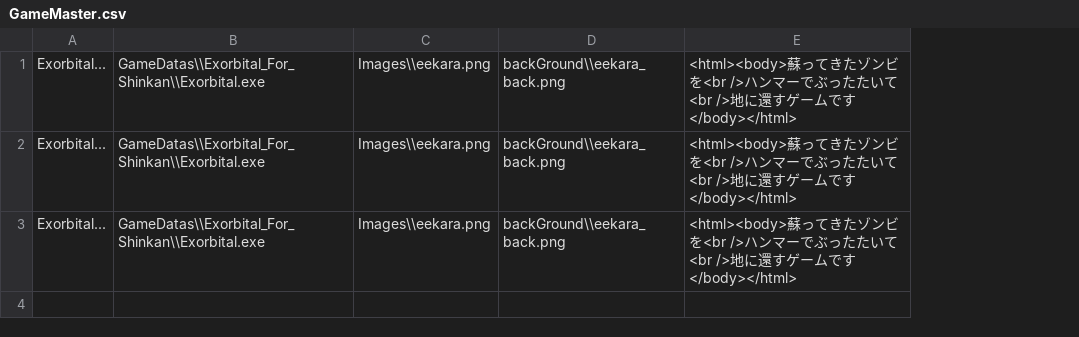
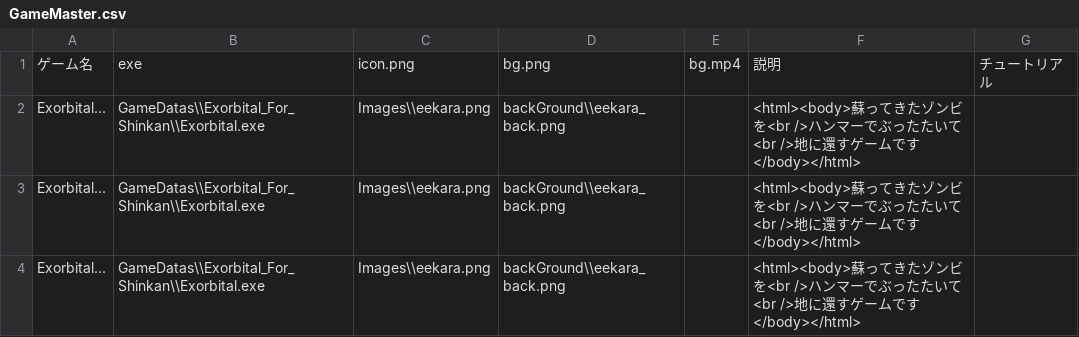
Before and after one commit to RoperaSn88/GameSelectorGUI, a CSV file: GameMaster.csv, drawn as a sheet; addresses are those after the commit; the diff names each change by its address in the sheet, - before the commit and + after, or states it on an @@ line.

```diff
--- a/GameMaster.csv
+++ b/GameMaster.csv
+column E, empty
+column G, empty
+row 1: ゲーム名 | exe | icon.png | bg.png | bg.mp4 | 説明 | チュートリアル
```
Also changed, not shown: 1 other file.
